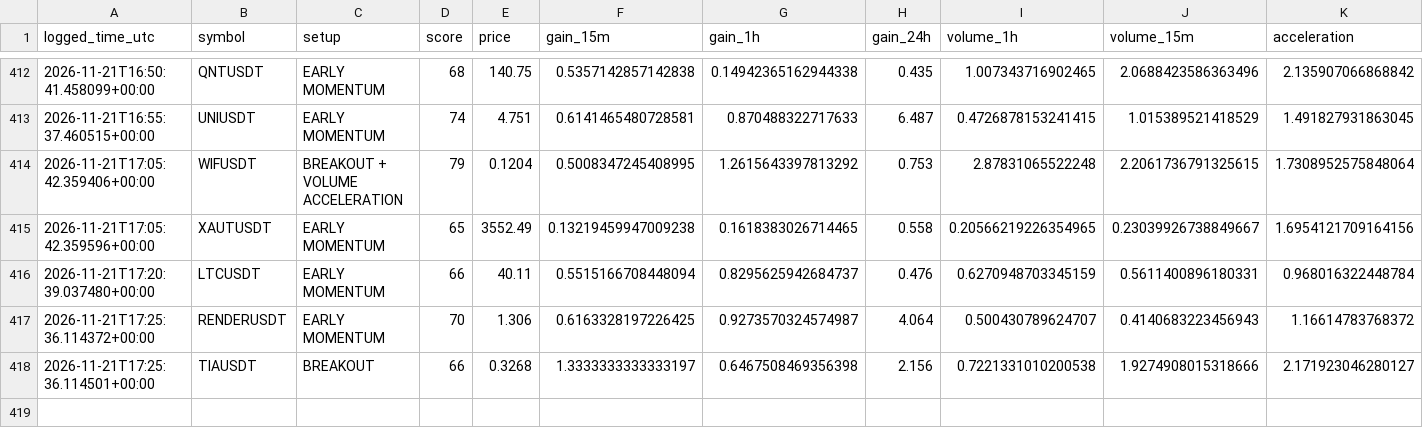
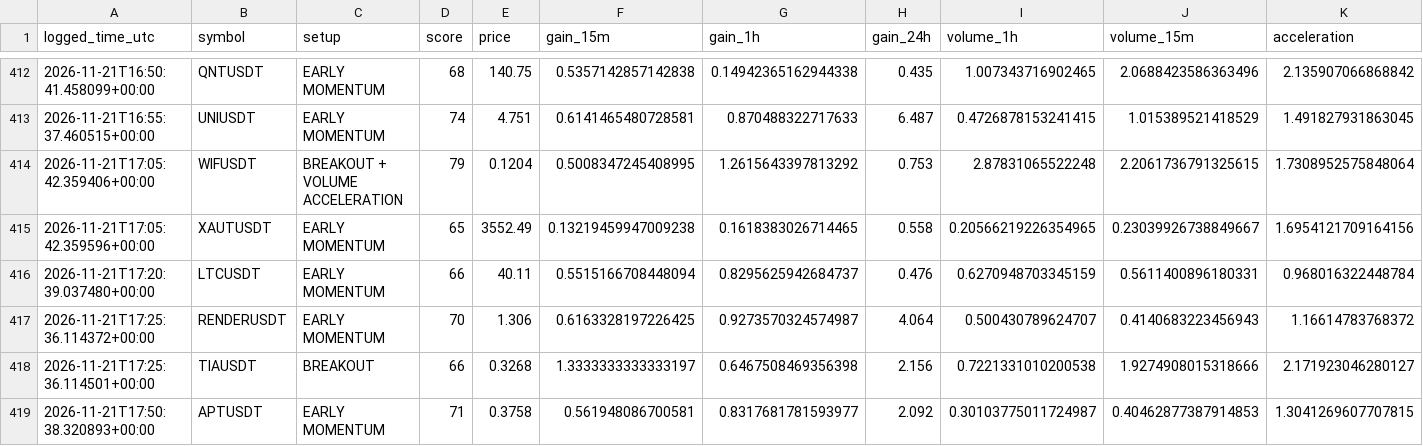
Before and after one commit to solom20232007/V5, a CSV file: early_watch_log_v5.csv, drawn as a sheet; only a part is shown, gaps mark what is left out; rows hold the shown columns only; the diff names each change by its address in the sheet, - before the commit and + after, or states it on an @@ line.

```diff
--- a/early_watch_log_v5.csv
+++ b/early_watch_log_v5.csv
+row 419: 2026-11-21T17:50:38.320893+00:00 | APTUSDT | EARLY MOMENTUM | 71 | 0.3758 | 0.561948086700581 | 0.8317681781593977 | 2.092 | 0.30103775011724987 | 0.40462877387914853 | 1.3041269607707815
```
Also changed, not shown: early_scan_diagnostics_v5.csv, 1 other file.
